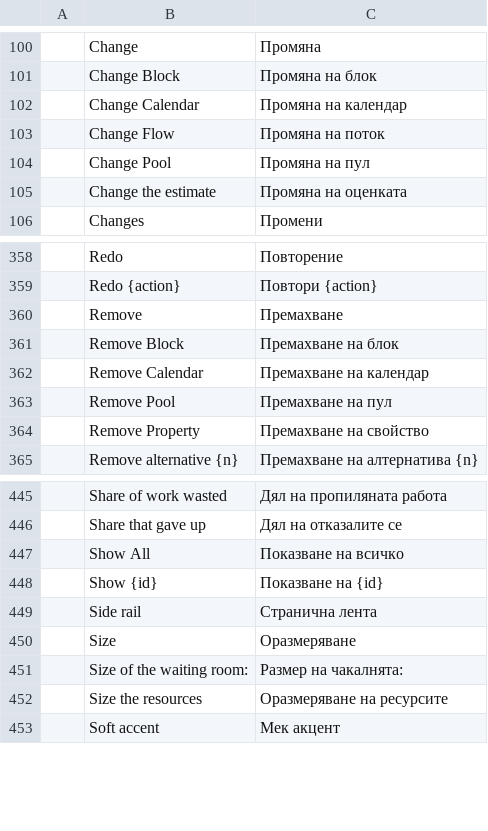
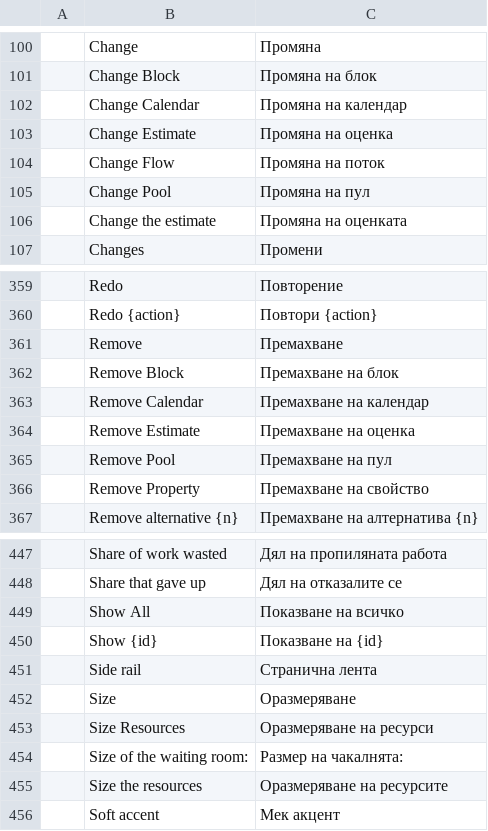
Before and after one commit to helenkwok/StochCraft, a TSV file: i18n/bg.tsv, drawn as a sheet; only a part is shown, gaps mark what is left out; the diff names each change by its address in the sheet, - before the commit and + after, or states it on an @@ line.

```diff
--- a/i18n/bg.tsv
+++ b/i18n/bg.tsv
+row 103:  | Change Estimate | Промяна на оценка
+row 364:  | Remove Estimate | Премахване на оценка
+row 453:  | Size Resources | Оразмеряване на ресурси
```
Also changed, not shown: i18n/el.tsv, i18n/kk.tsv, 49 other files.
